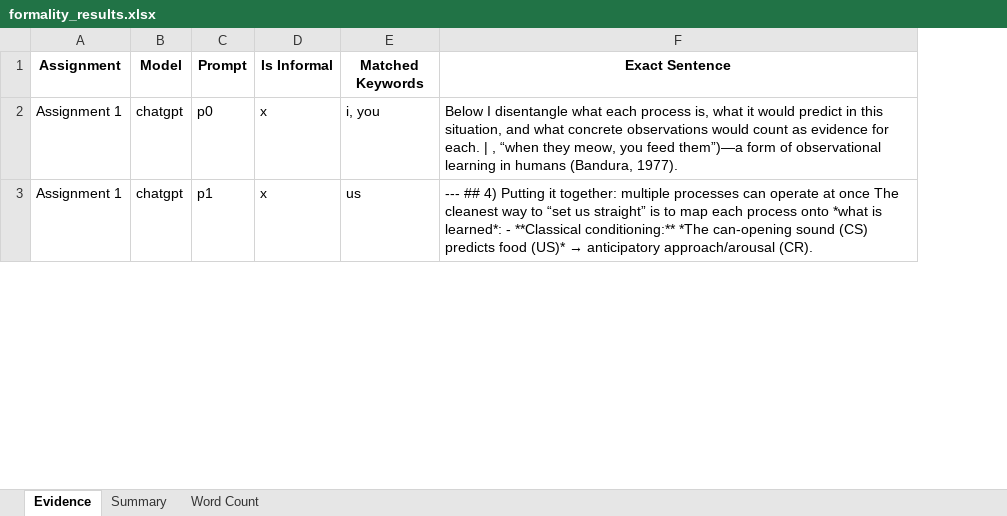
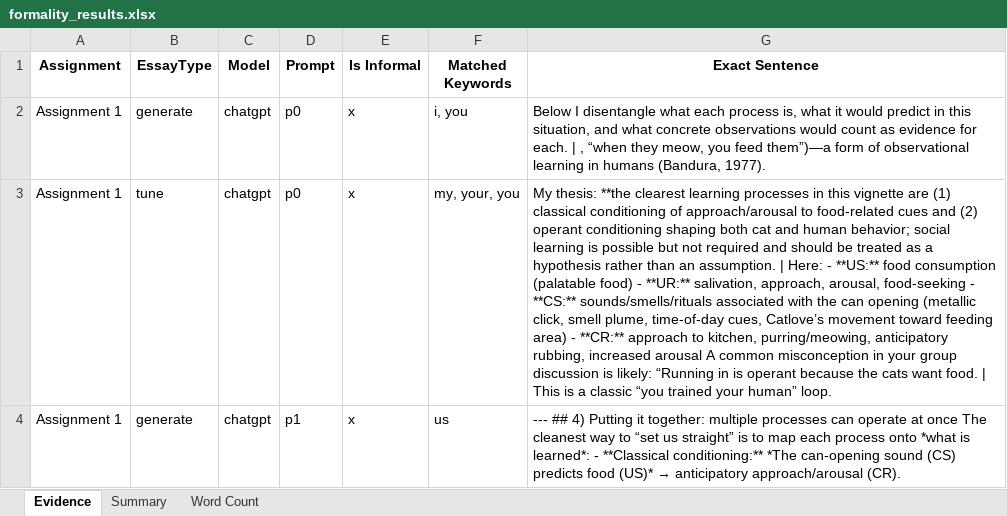
Before and after one commit to raminguyen/ai-assessment, an Excel workbook: src/formality_results.xlsx, sheet Evidence, drawn as a sheet; only a part is shown; values as stored, in another font and other column widths than the file's, no borders; addresses are those after the commit; the diff covers the shown part only; the diff names each change by its address in the sheet, - before the commit and + after, or states it on an @@ line.

Commit message:
update formality and score results with EssayType

```diff
--- a/src/formality_results.xlsx (sheet Evidence)
+++ b/src/formality_results.xlsx (sheet Evidence)
+column B (EssayType), row 2: generate; row 4: generate
+row 3: Assignment 1 | tune | chatgpt | p0 | x | my, your, you | My thesis: **the clearest learning processes in this vignette are (1) classical conditioning of approach/arousal to food-related cues and (2) operant conditioning shaping both cat and human behavior; social learning is possible but not required and should be treated as a hypothesis rather than an assumption. | Here: - **US:** food consumption (palatable food) - **UR:** salivation, approach, arousal, food-seeking - **CS:** sounds/smells/rituals associated with the can opening (metallic click, smell plume, time-of-day cues, Catlove’s movement toward feeding area) - **CR:** approach to kitchen, purring/meowing, anticipatory rubbing, increased arousal A common misconception in your group discussion is likely: “Running in is operant because the cats want food. | This is a classic “you trained your human” loop.
```
Also changed, not shown: 35 added rows elsewhere in this sheet, sheet Summary, src/scores_all.xlsx, 3 other files.
